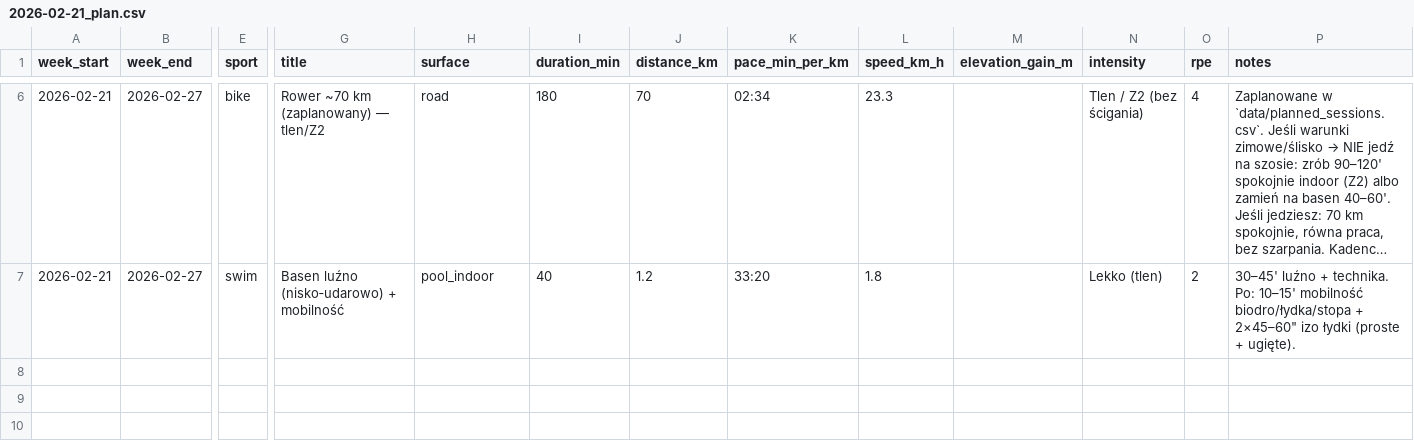
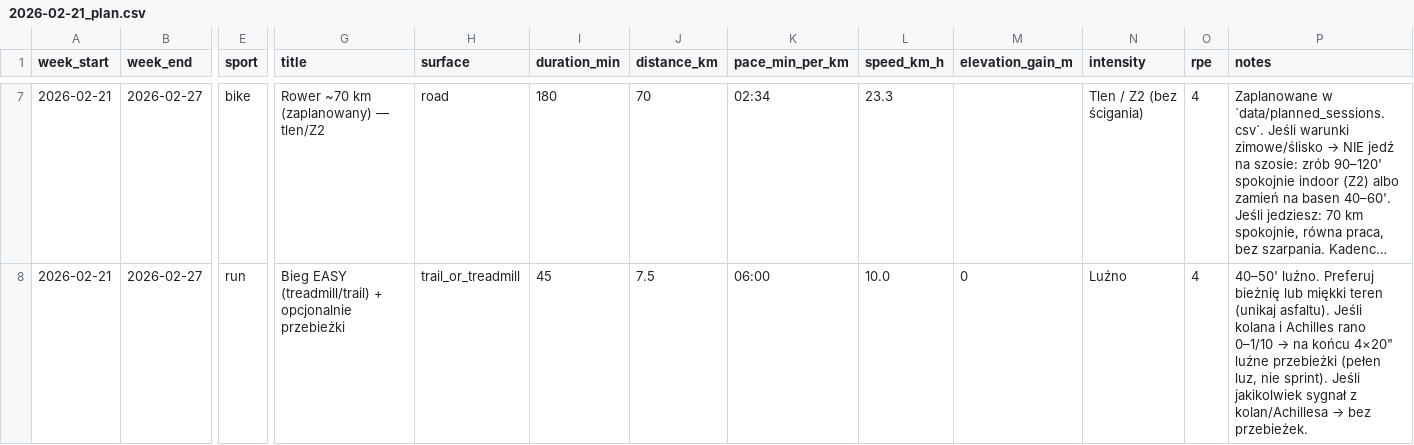
Before and after one commit to Meser6/Trenejro, a CSV file: plans/archive/2026-02-21_plan.csv, drawn as a sheet; only a part is shown, gaps mark what is left out; long unchanged cells end in …; addresses are those after the commit; the diff covers the shown part only; the diff names each change by its address in the sheet, - before the commit and + after, or states it on an @@ line.

```diff
--- a/plans/archive/2026-02-21_plan.csv
+++ b/plans/archive/2026-02-21_plan.csv
-E8 (sport): swim
+E8 (sport): run
-G8 (title): Basen luźno (nisko‑udarowo) + mobilność
+G8 (title): Bieg EASY (treadmill/trail) + opcjonalnie przebieżki
-H8 (surface): pool_indoor
+H8 (surface): trail_or_treadmill
-I8 (duration_min): 40
+I8 (duration_min): 45
-J8 (distance_km): 1.2
+J8 (distance_km): 7.5
-K8 (pace_min_per_km): 33:20
+K8 (pace_min_per_km): 06:00
-L8 (speed_km_h): 1.8
+L8 (speed_km_h): 10.0
-M8 (elevation_gain_m): (empty)
+M8 (elevation_gain_m): 0
-N8 (intensity): Lekko (tlen)
+N8 (intensity): Luźno
-O8 (rpe): 2
+O8 (rpe): 4
@@ P8 (notes): 30–45' luźno + technika. Po: 10–15' mobilność biodro/łydka/stopa + 2×45–60" izo łydki (proste + ugięte). → 40–50' luźno. Preferuj bieżnię lub miękki teren (unikaj asfaltu). Jeśli kolana i Achilles rano 0–1/10 → na końcu 4×20" luźne przebieżki (pełen luz, nie sprint). Jeśli jakikolwiek sygnał z kolan/Achillesa → bez przebieżek. @@
```
Also changed, not shown: 1 added row and 23 edited cells elsewhere in this file, data/training_log.csv, plans/current_plan.csv, 4 other files.
